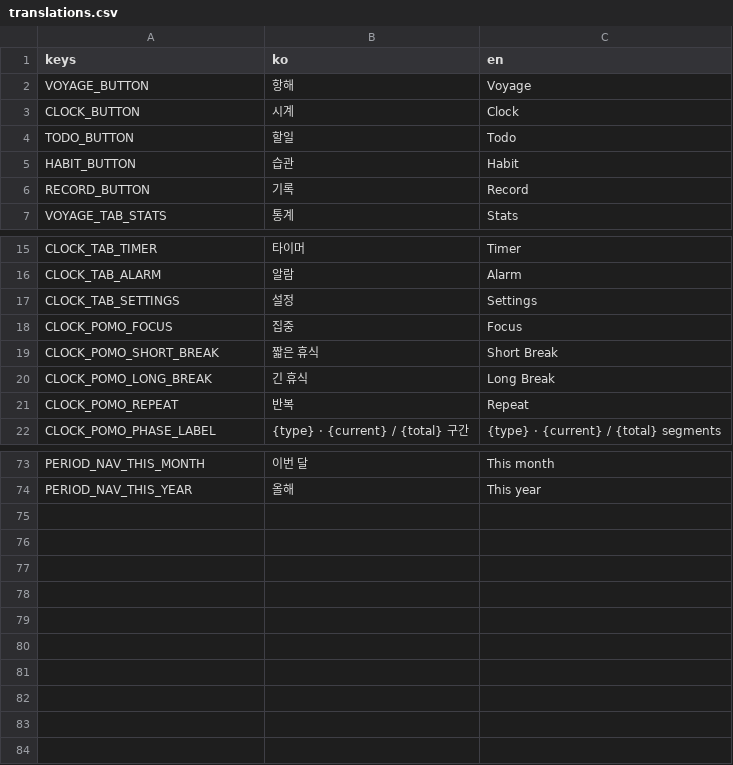
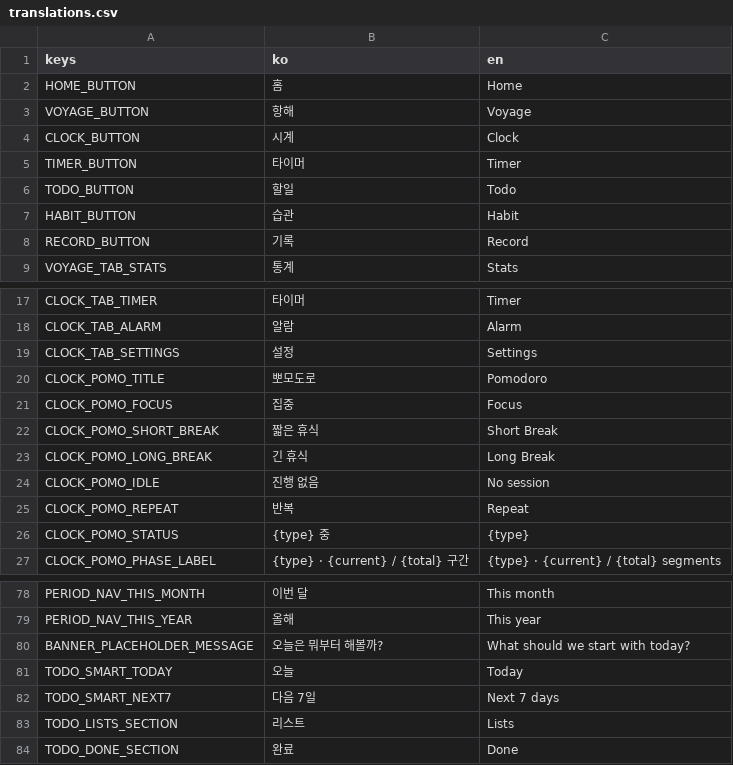
Before and after one commit to gee03143/voyager, a CSV file: localization/translations.csv, drawn as a sheet; only a part is shown, gaps mark what is left out.

Commit message:
main_shell 씬 추가, TODO 위젯 리뉴얼
main_shell 씬 추가하여, 기본 레이아웃 변경
main_shell 형식에 맞게 todo 위젯 변경

```diff
--- a/localization/translations.csv
+++ b/localization/translations.csv
@@ -1,4 +1,6 @@
 keys,ko,en
+HOME_BUTTON,홈,Home
 VOYAGE_BUTTON,항해,Voyage
 CLOCK_BUTTON,시계,Clock
+TIMER_BUTTON,타이머,Timer
 TODO_BUTTON,할일,Todo
@@ -17,2 +19,3 @@ CLOCK_TAB_ALARM,알람,Alarm
 CLOCK_TAB_SETTINGS,설정,Settings
+CLOCK_POMO_TITLE,뽀모도로,Pomodoro
 CLOCK_POMO_FOCUS,집중,Focus
@@ -20,3 +23,5 @@ CLOCK_POMO_SHORT_BREAK,짧은 휴식,Short Break
 CLOCK_POMO_LONG_BREAK,긴 휴식,Long Break
+CLOCK_POMO_IDLE,진행 없음,No session
 CLOCK_POMO_REPEAT,반복,Repeat
+CLOCK_POMO_STATUS,{type} 중,{type}
 CLOCK_POMO_PHASE_LABEL,{type}  ·  {current} / {total} 구간,{type}  ·  {current} / {total} segments
@@ -74 +79,6 @@ PERIOD_NAV_THIS_MONTH,이번 달,This month
 PERIOD_NAV_THIS_YEAR,올해,This year
+BANNER_PLACEHOLDER_MESSAGE,오늘은 뭐부터 해볼까?,What should we start with today?
+TODO_SMART_TODAY,오늘,Today
+TODO_SMART_NEXT7,다음 7일,Next 7 days
+TODO_LISTS_SECTION,리스트,Lists
+TODO_DONE_SECTION,완료,Done
```
Also changed, not shown: 16 other files.
